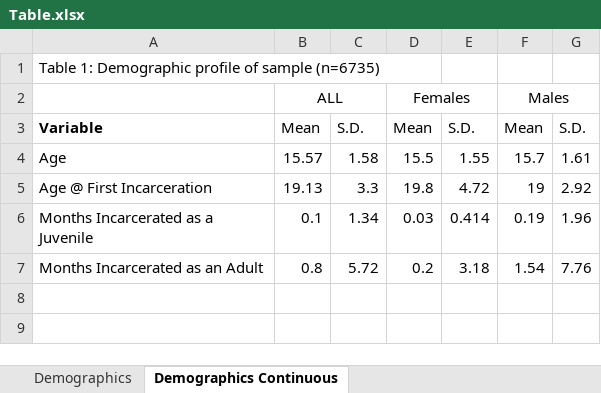
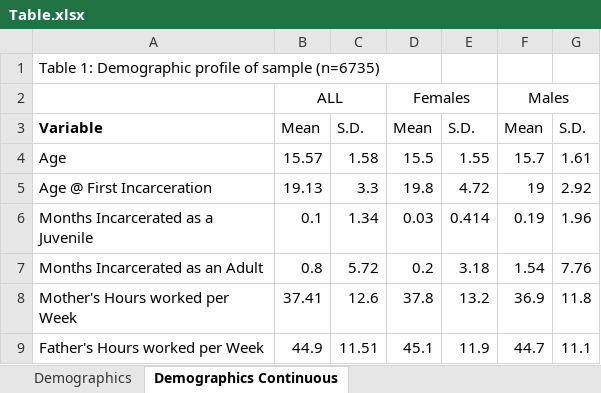
Before and after one commit to N3uralN3twork/R-Projects, an Excel workbook: ADD Health/Table.xlsx, sheet Demographics Continuous, drawn as a sheet; values as stored, in another font and other column widths than the file's, no borders; the diff names each change by its address in the sheet, - before the commit and + after, or states it on an @@ line.

```diff
--- a/ADD Health/Table.xlsx (sheet Demographics Continuous)
+++ b/ADD Health/Table.xlsx (sheet Demographics Continuous)
+row 8: Mother's Hours worked per Week | 37.41 | 12.6 | 37.8 | 13.2 | 36.9 | 11.8
+row 9: Father's Hours worked per Week | 44.9 | 11.51 | 45.1 | 11.9 | 44.7 | 11.1
```
Also changed, not shown: sheet Demographics, ADD Health/Variable Dictionary.xlsx, 3 other files.
